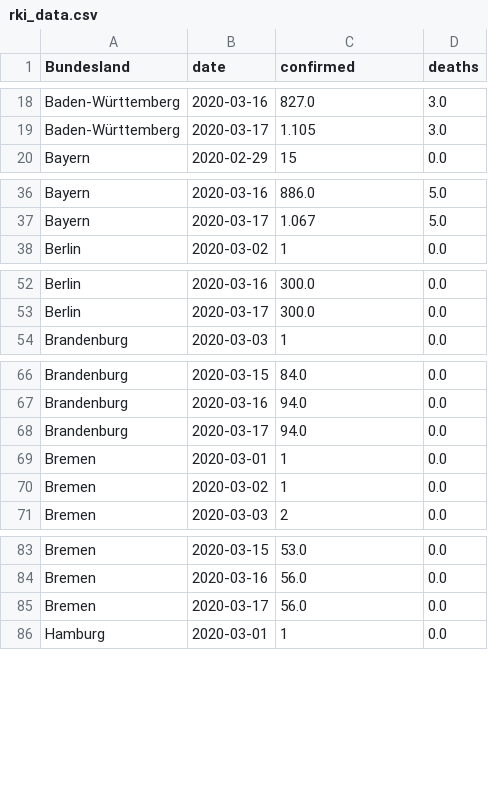
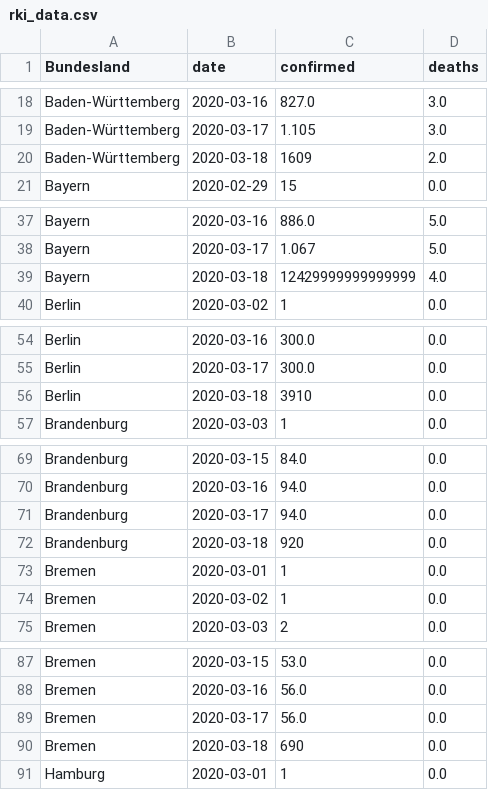
Before and after one commit to normannexo/COVID-19-RKI, a CSV file: csv/rki_data.csv, drawn as a sheet; only a part is shown, gaps mark what is left out; the diff covers the shown part only; the diff names each change by its address in the sheet, - before the commit and + after, or states it on an @@ line.

```diff
--- a/csv/rki_data.csv
+++ b/csv/rki_data.csv
+row 20: Baden-Württemberg | 2020-03-18 | 1609 | 2.0
+row 39: Bayern | 2020-03-18 | 12429999999999999 | 4.0
+row 56: Berlin | 2020-03-18 | 3910 | 0.0
+row 72: Brandenburg | 2020-03-18 | 920 | 0.0
+row 90: Bremen | 2020-03-18 | 690 | 0.0
```
Also changed, not shown: 11 added rows elsewhere in this file, 2 other files.
